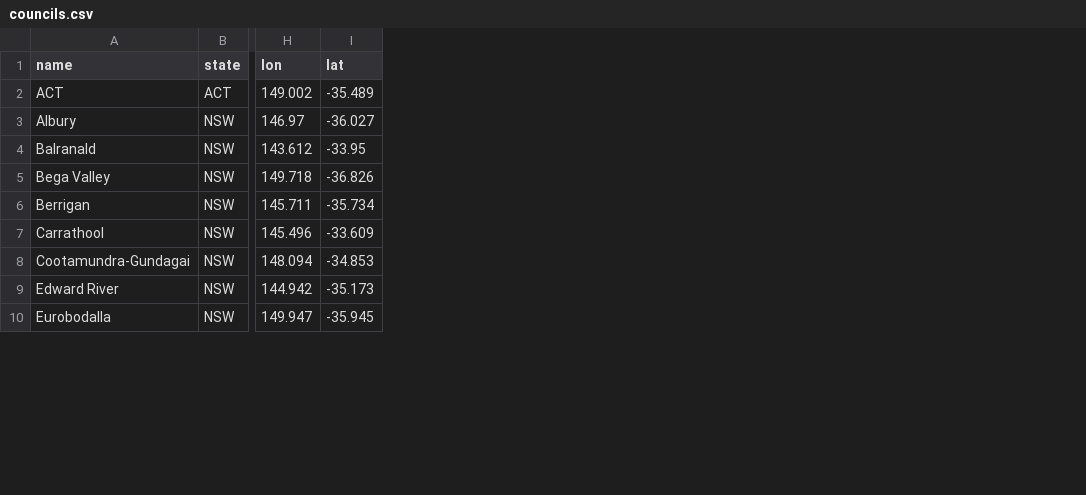
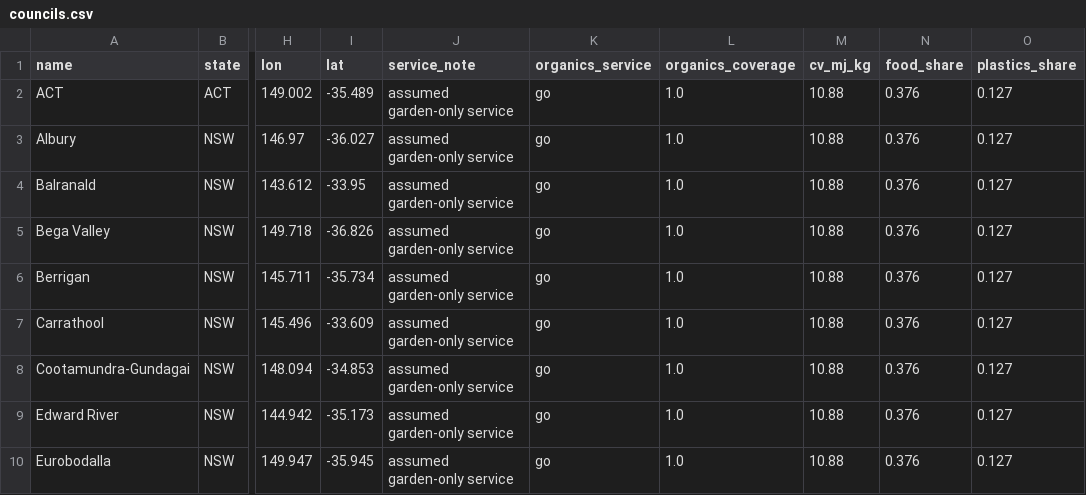
Before and after one commit to kyanite03/CDEG-A, a CSV file: data/councils.csv, drawn as a sheet; only a part is shown, gaps mark what is left out; the diff names each change by its address in the sheet, - before the commit and + after, or states it on an @@ line.

```diff
--- a/data/councils.csv
+++ b/data/councils.csv
+column J (service_note), rows 2-10: all assumed garden-only service
+column K (organics_service), rows 2-10: all go
+column L (organics_coverage), rows 2-10: all 1.0
+column M (cv_mj_kg), rows 2-10: all 10.88
+column N (food_share), rows 2-10: all 0.376
+column O (plastics_share), rows 2-10: all 0.127
```
Also changed, not shown: 3 other files.
